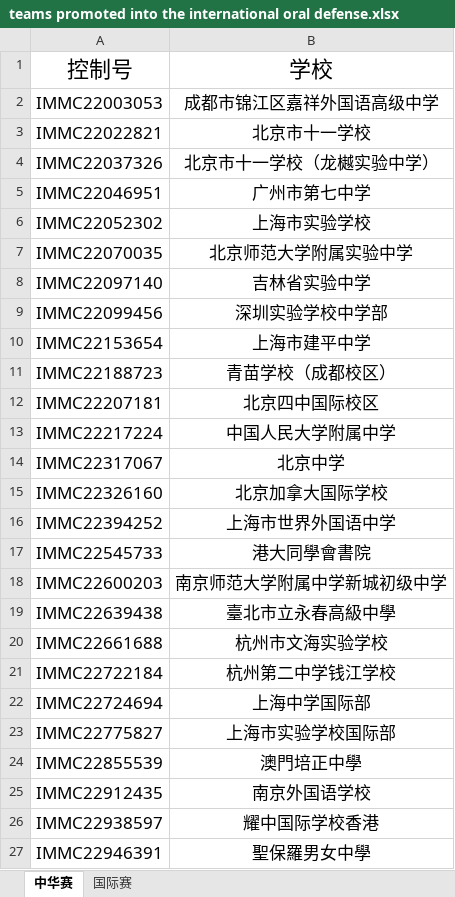
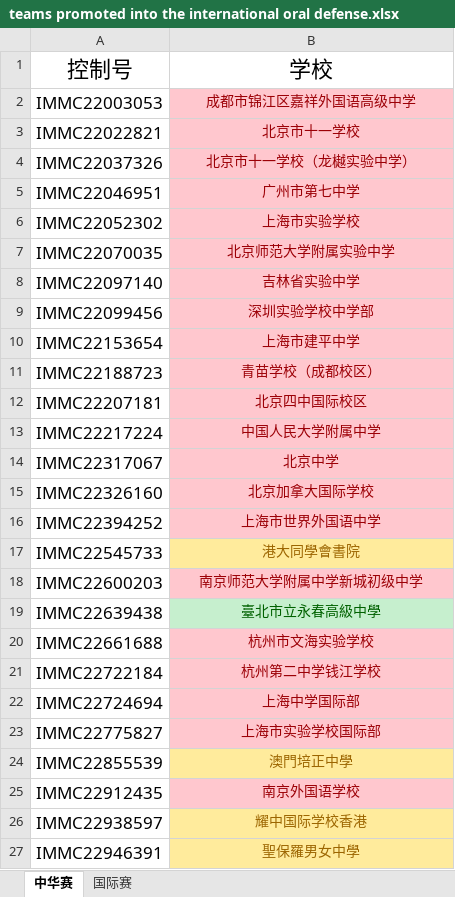
Before and after one commit to stOOrz-Science-Mind/IMMC_2022_GC_International_Presentation, an Excel workbook: Pre-contest Preparations/teams promoted into the international oral defense.xlsx, sheet 中华赛, drawn as a sheet; values as stored, in another font and other column widths than the file's, no borders; the diff names each change by its address in the sheet, - before the commit and + after, or states it on an @@ line.

```diff
--- a/Pre-contest Preparations/teams promoted into the international oral defense.xlsx (sheet 中华赛)
+++ b/Pre-contest Preparations/teams promoted into the international oral defense.xlsx (sheet 中华赛)
@@ B2:B16 fill: none → #FFC7CE, text colour: black → #9C0006 @@
@@ B2:B27 text size: smaller @@
@@ B17 fill: none → #FFEB9C, text colour: black → #9C6500 @@
@@ B18 fill: none → #FFC7CE, text colour: black → #9C0006 @@
@@ B19 fill: none → #C6EFCE, text colour: black → #006100 @@
@@ B20:B23 fill: none → #FFC7CE, text colour: black → #9C0006 @@
@@ B24 fill: none → #FFEB9C, text colour: black → #9C6500 @@
@@ B25 fill: none → #FFC7CE, text colour: black → #9C0006 @@
@@ B26:B27 fill: none → #FFEB9C, text colour: black → #9C6500 @@
```
Also changed, not shown: 12 other files.
